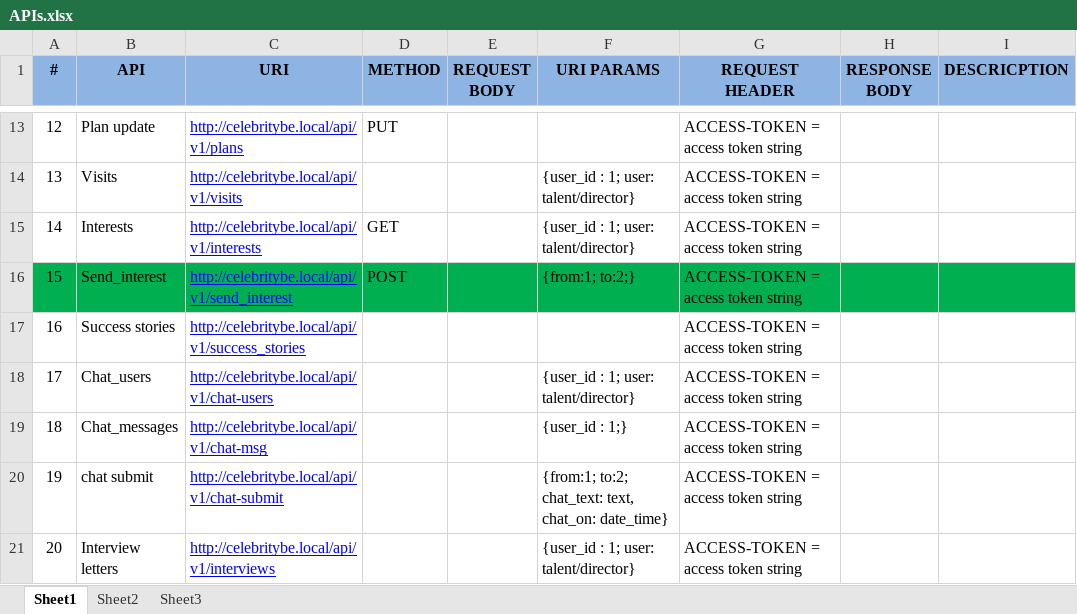
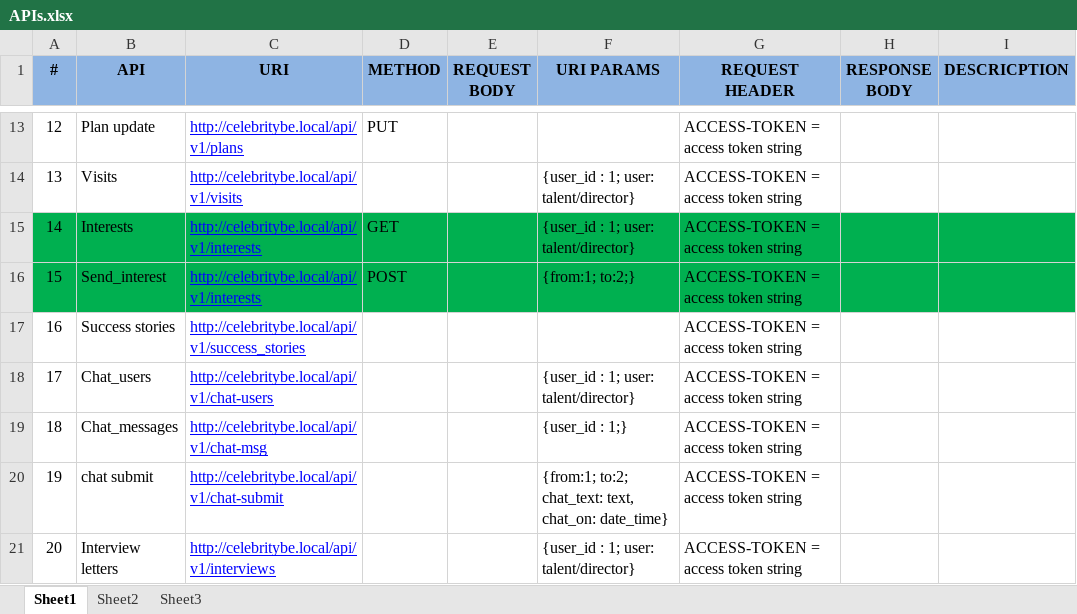
Before and after one commit to vcbose/celebrity_be, an Excel workbook: db/APIs.xlsx, sheet Sheet1, drawn as a sheet; only a part is shown, gaps mark what is left out; values as stored, in another font and other column widths than the file's, no borders; the diff names each change by its address in the sheet, - before the commit and + after, or states it on an @@ line.

Commit message:
Interest api and usermedia api file commit:

```diff
--- a/db/APIs.xlsx (sheet Sheet1)
+++ b/db/APIs.xlsx (sheet Sheet1)
-A15:I15 fill: none
+A15:I15 fill: #00B050
-C16 (URI): http://celebritybe.local/api/v1/send_interest
+C16 (URI): http://celebritybe.local/api/v1/interests
```
Also changed, not shown: 3 other files.
